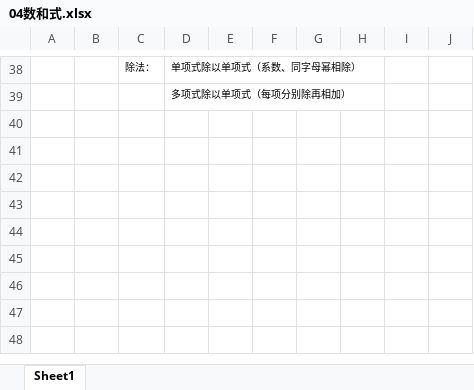
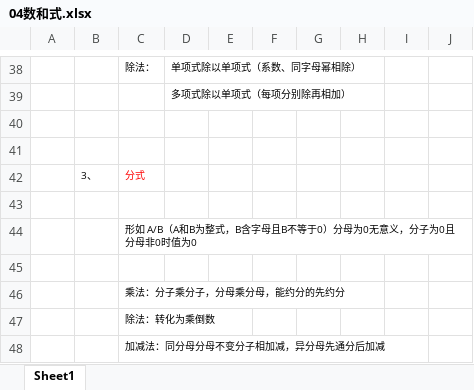
Before and after one commit to zimuyue/data-analytics, an Excel workbook: math/04数和式.xlsx, sheet Sheet1, drawn as a sheet; only a part is shown, gaps mark what is left out; values as stored, in another font and other column widths than the file's, no borders; the diff names each change by its address in the sheet, - before the commit and + after, or states it on an @@ line.

```diff
--- a/math/04数和式.xlsx (sheet Sheet1)
+++ b/math/04数和式.xlsx (sheet Sheet1)
+row 40: (empty)
+row 41: (empty)
+row 42:  | 3、 | 分式
+row 43: (empty)
+row 44:  |  | 形如 A/B（A和B为整式，B含字母且B不等于0）分母为0无意义，分子为0且分母非0时值为0
+row 45: (empty)
+row 46:  |  | 乘法：分子乘分子，分母乘分母，能约分的先约分
+row 47:  |  | 除法：转化为乘倒数
+row 48:  |  | 加减法：同分母分母不变分子相加减，异分母先通分后加减
```
Also changed, not shown: 2 other files.
